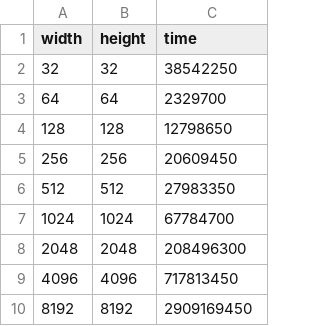
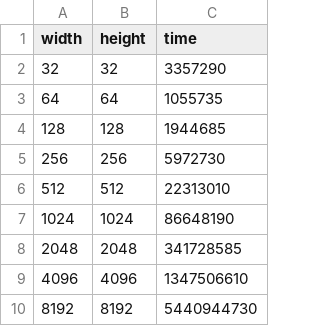
Before and after one commit to MonkehDefense/zad_mandelbrot, a CSV file: logs.csv, drawn as a sheet.

```diff
--- a/logs.csv
+++ b/logs.csv
@@ -1,10 +1,10 @@
 "width","height","time"
-"32","32","38542250"
-"64","64","2329700"
-"128","128","12798650"
-"256","256","20609450"
-"512","512","27983350"
-"1024","1024","67784700"
-"2048","2048","208496300"
-"4096","4096","717813450"
-"8192","8192","2909169450"
+"32","32","3357290"
+"64","64","1055735"
+"128","128","1944685"
+"256","256","5972730"
+"512","512","22313010"
+"1024","1024","86648190"
+"2048","2048","341728585"
+"4096","4096","1347506610"
+"8192","8192","5440944730"
```
Also changed, not shown: 27 other files.
